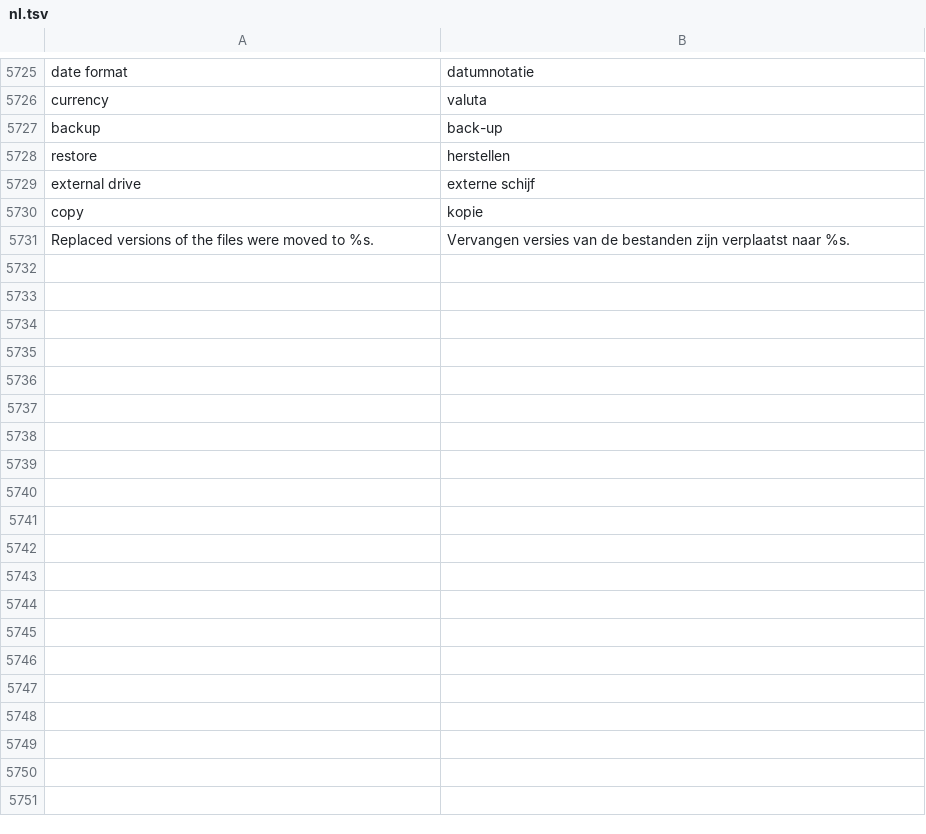
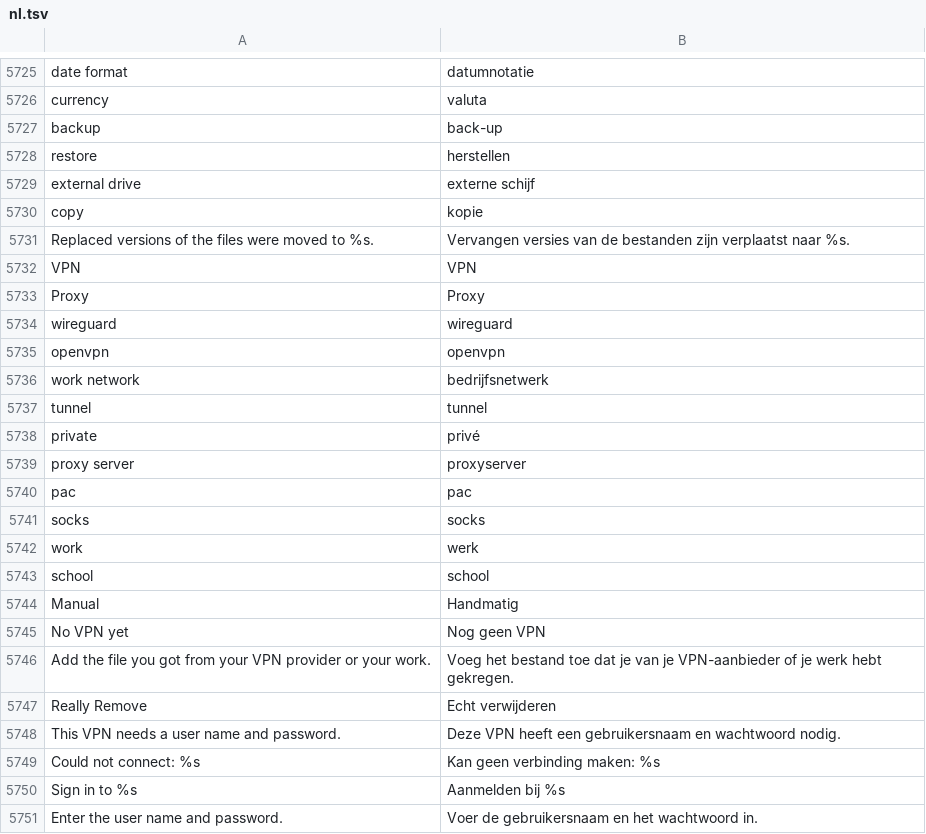
Before and after one commit to luxopes/LuxOS-Arch, a TSV file: packages/luxos-i18n/files/nl.tsv, drawn as a sheet; only a part is shown, gaps mark what is left out; the diff covers the shown part only; the diff names each change by its address in the sheet, - before the commit and + after, or states it on an @@ line.

```diff
--- a/packages/luxos-i18n/files/nl.tsv
+++ b/packages/luxos-i18n/files/nl.tsv
+row 5732: VPN | VPN
+row 5733: Proxy | Proxy
+row 5734: wireguard | wireguard
+row 5735: openvpn | openvpn
+row 5736: work network | bedrijfsnetwerk
+row 5737: tunnel | tunnel
+row 5738: private | privé
+row 5739: proxy server | proxyserver
+row 5740: pac | pac
+row 5741: socks | socks
+row 5742: work | werk
+row 5743: school | school
+row 5744: Manual | Handmatig
+row 5745: No VPN yet | Nog geen VPN
+row 5746: Add the file you got from your VPN provider or your work. | Voeg het bestand toe dat je van je VPN-aanbieder of je werk hebt gekregen.
+row 5747: Really Remove | Echt verwijderen
+row 5748: This VPN needs a user name and password. | Deze VPN heeft een gebruikersnaam en wachtwoord nodig.
+row 5749: Could not connect: %s | Kan geen verbinding maken: %s
+row 5750: Sign in to %s | Aanmelden bij %s
+row 5751: Enter the user name and password. | Voer de gebruikersnaam en het wachtwoord in.
```
Also changed, not shown: 28 added rows elsewhere in this file, packages/luxos-i18n/files/de.tsv, packages/luxos-i18n/files/fr.tsv, 18 other files.
